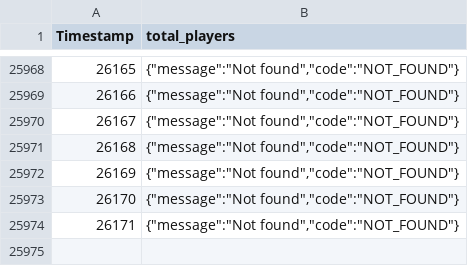
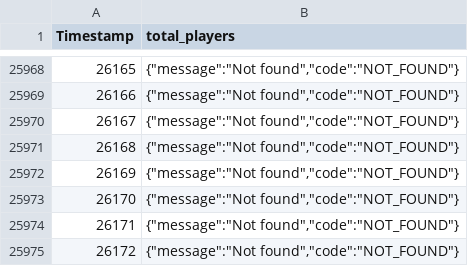
Before and after one commit to EpicEfeathers/wb, a CSV file: data/total_playercount.csv, drawn as a sheet; only a part is shown, gaps mark what is left out; the diff names each change by its address in the sheet, - before the commit and + after, or states it on an @@ line.

```diff
--- a/data/total_playercount.csv
+++ b/data/total_playercount.csv
+row 25975: 26172 | {"message":"Not found","code":"NOT_FOUND"}
```
Also changed, not shown: 1 other file.
